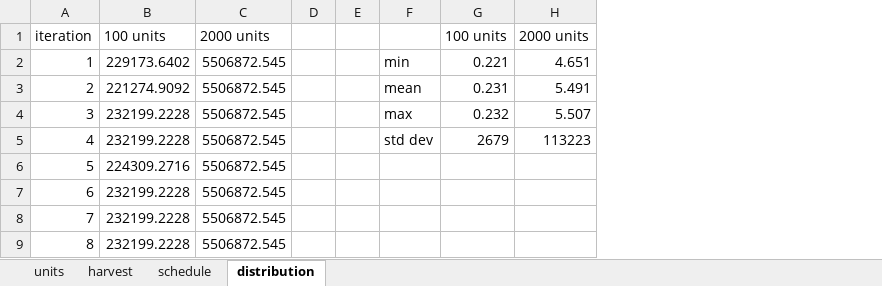
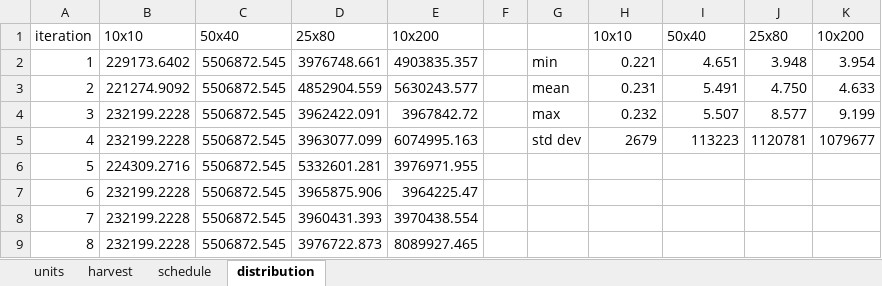
Before and after one commit to twest820/FE640, an Excel workbook: UnitTests/FE640_set3_20.xlsx, sheet distribution, drawn as a sheet; only a part is shown; values as stored, in another font and other column widths than the file's, no borders; removed rows and columns are numbered as before the commit, all else as after; the diff names each change by its address in the sheet, - before the commit and + after, or states it on an @@ line.

```diff
--- a/UnitTests/FE640_set3_20.xlsx (sheet distribution)
+++ b/UnitTests/FE640_set3_20.xlsx (sheet distribution)
-column D, empty
+column D, rows 1-9: 25x80 | 3976748.661 | 4852904.559 | 3962422.091 | 3963077.099 | 5332601.281 | 3965875.906 | 3960431.393 | 3976722.873
+column E, rows 1-9: 10x200 | 4903835.357 | 5630243.577 | 3967842.72 | 6074995.163 | 3976971.955 | 3964225.47 | 3970438.554 | 8089927.465
+column J, rows 1-5: 25x80 | 3.948 | 4.750 | 8.577 | 1120781
+column K, rows 1-5: 10x200 | 3.954 | 4.633 | 9.199 | 1079677
-B1: 100 units
+B1: 10x10
-C1: 2000 units
+C1: 50x40
-H1: 100 units
+H1: 10x10
-I1: 2000 units
+I1: 50x40
```
Also changed, not shown: sheet harvest, sheet schedule, formulas that keep their value, 2 other files.
